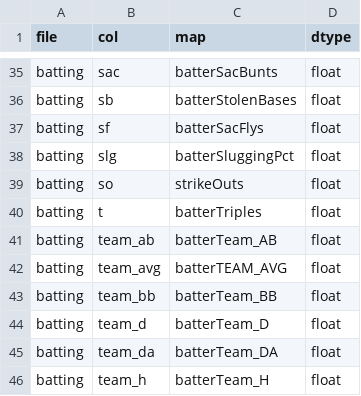
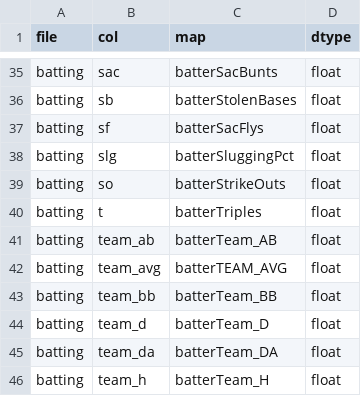
Before and after one commit to PeterA182/liteSaber, a CSV file: references/data_dictionary.csv, drawn as a sheet; only a part is shown, gaps mark what is left out.

```diff
--- a/references/data_dictionary.csv
+++ b/references/data_dictionary.csv
@@ -38,3 +38,3 @@ batting,sf,batterSacFlys,float
 batting,slg,batterSluggingPct,float
-batting,so,strikeOuts,float
+batting,so,batterStrikeOuts,float
 batting,t,batterTriples,float
```
Also changed, not shown: 4 other files.
